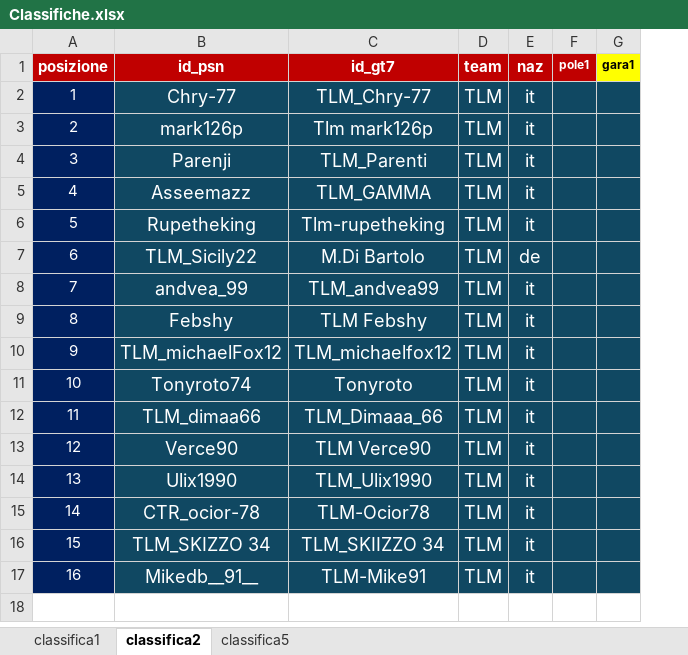
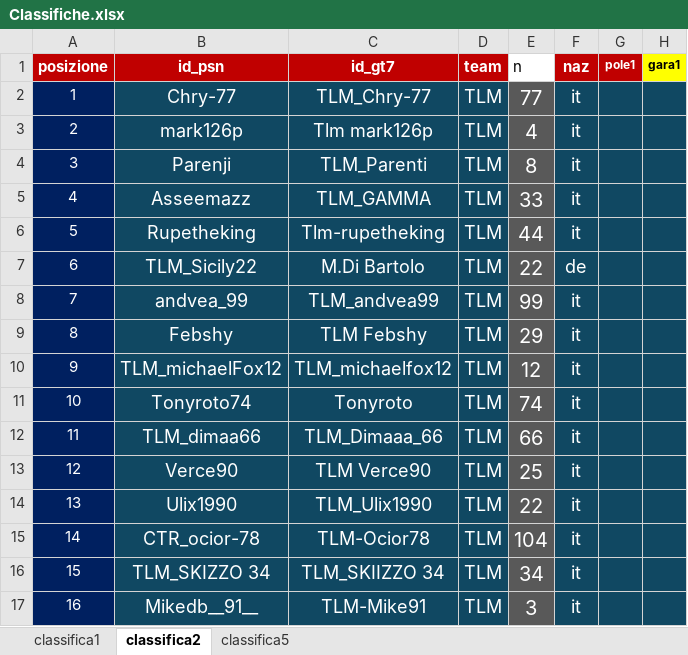
Before and after one commit to Parenji/AllTraction, an Excel workbook: backend/classifica/Classifiche.xlsx, sheet classifica2, drawn as a sheet; only a part is shown; values as stored, in another font and other column widths than the file's, no borders; the diff names each change by its address in the sheet, - before the commit and + after, or states it on an @@ line.

```diff
--- a/backend/classifica/Classifiche.xlsx (sheet classifica2)
+++ b/backend/classifica/Classifiche.xlsx (sheet classifica2)
+column E (n), rows 2-17: 77 | 4 | 8 | 33 | 44 | 22 | 99 | 29 | 12 | 74 | 66 | 25 | 22 | 104 | 34 | 3
```
Also changed, not shown: sheet classifica1, backend/lobby/lobbys.xlsx, 2 other files.
